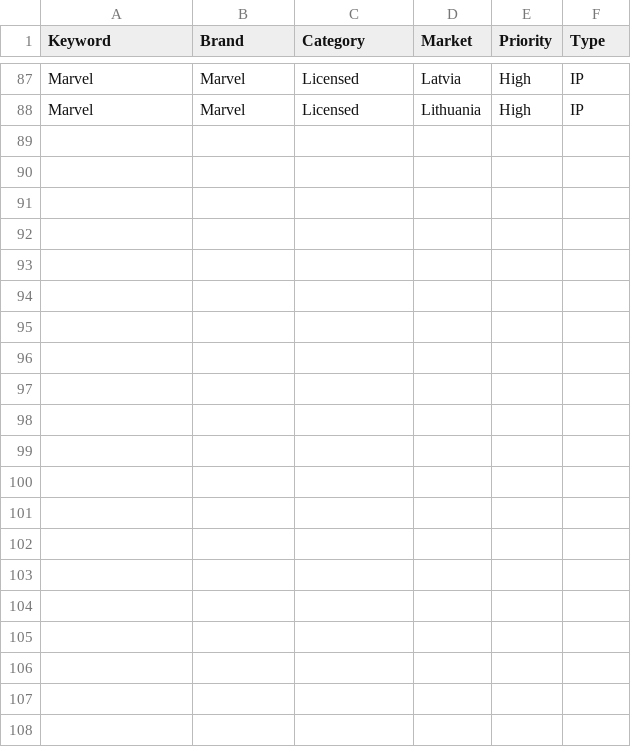
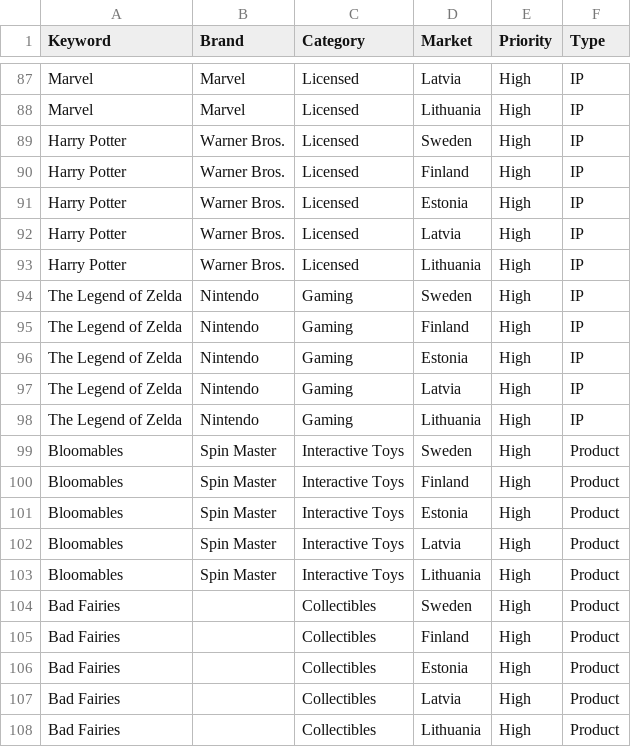
Before and after one commit to janavaeli-bit/anvol-marketing-radar, a CSV file: data/keywords.csv, drawn as a sheet; only a part is shown, gaps mark what is left out.

Commit message:
Add new keywords for Harry Potter and Zelda
Added new keywords for various franchises and products.

```diff
--- a/data/keywords.csv
+++ b/data/keywords.csv
@@ -88 +88,21 @@ Marvel,Marvel,Licensed,Latvia,High,IP
 Marvel,Marvel,Licensed,Lithuania,High,IP
+Harry Potter,Warner Bros.,Licensed,Sweden,High,IP
+Harry Potter,Warner Bros.,Licensed,Finland,High,IP
+Harry Potter,Warner Bros.,Licensed,Estonia,High,IP
+Harry Potter,Warner Bros.,Licensed,Latvia,High,IP
+Harry Potter,Warner Bros.,Licensed,Lithuania,High,IP
+The Legend of Zelda,Nintendo,Gaming,Sweden,High,IP
+The Legend of Zelda,Nintendo,Gaming,Finland,High,IP
+The Legend of Zelda,Nintendo,Gaming,Estonia,High,IP
+The Legend of Zelda,Nintendo,Gaming,Latvia,High,IP
+The Legend of Zelda,Nintendo,Gaming,Lithuania,High,IP
+Bloomables,Spin Master,Interactive Toys,Sweden,High,Product
+Bloomables,Spin Master,Interactive Toys,Finland,High,Product
+Bloomables,Spin Master,Interactive Toys,Estonia,High,Product
+Bloomables,Spin Master,Interactive Toys,Latvia,High,Product
+Bloomables,Spin Master,Interactive Toys,Lithuania,High,Product
+Bad Fairies,,Collectibles,Sweden,High,Product
+Bad Fairies,,Collectibles,Finland,High,Product
+Bad Fairies,,Collectibles,Estonia,High,Product
+Bad Fairies,,Collectibles,Latvia,High,Product
+Bad Fairies,,Collectibles,Lithuania,High,Product
```
